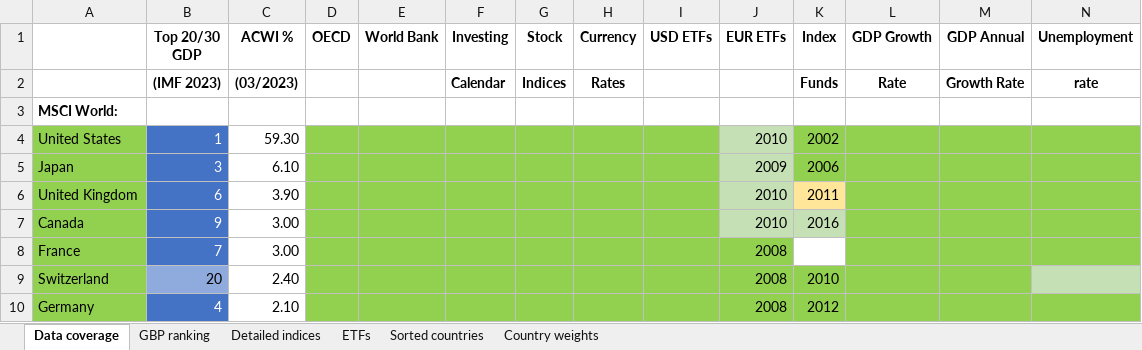
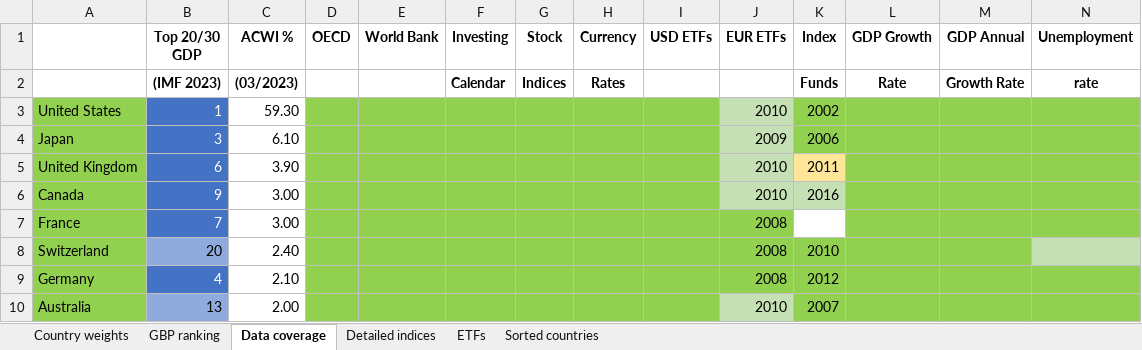
Before and after one commit to lharazin/TFM, an Excel workbook: Data/Data Sources Coverage_ACWI.xlsx, sheet Data coverage, drawn as a sheet; only a part is shown; the shorter side is filled out with more unchanged rows; values as stored, in another font and other column widths than the file's, no borders; removed rows and columns are numbered as before the commit, all else as after; rows hold the shown columns only; the diff covers the shown part only; the diff names each change by its address in the sheet, - before the commit and + after, or states it on an @@ line.

Commit message:
Reordered countries in data sources coverage

```diff
--- a/Data/Data Sources Coverage_ACWI.xlsx (sheet Data coverage)
+++ b/Data/Data Sources Coverage_ACWI.xlsx (sheet Data coverage)
@@ sheet tab order changed: Country weights | GBP ranking | Data coverage | Detailed indices | ETFs | Sorted countries @@
-row 3: MSCI World:
```
Also changed, not shown: 3 added rows, 10 removed rows, 16 moved rows and cell formats elsewhere in this sheet, sheet GBP ranking, sheet Detailed indices, sheet ETFs, sheet Country weights, formulas that keep their value.
